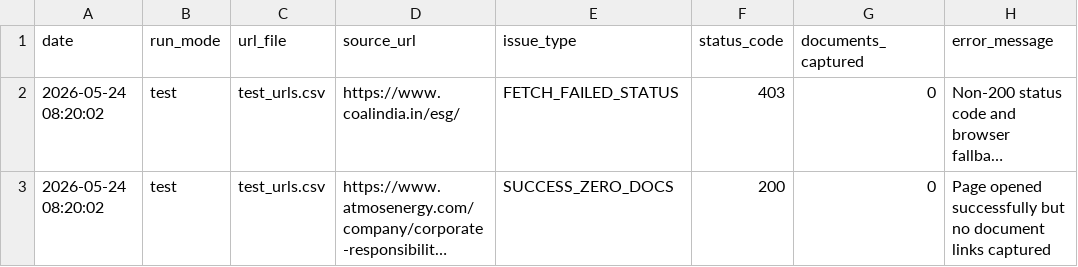
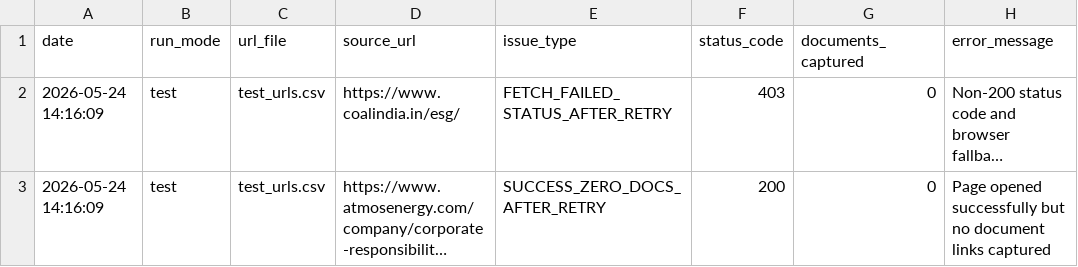
Before and after one commit to Shyam7291/document-monitor, a CSV file: capture_issues_test.csv, drawn as a sheet; long unchanged cells end in …; the diff names each change by its address in the sheet, - before the commit and + after, or states it on an @@ line.

```diff
--- a/capture_issues_test.csv
+++ b/capture_issues_test.csv
-A2:A3 (date): 2026-05-24 08:20:02
+A2:A3 (date): 2026-05-24 14:16:09
-E2 (issue_type): FETCH_FAILED_STATUS
+E2 (issue_type): FETCH_FAILED_STATUS_AFTER_RETRY
-E3 (issue_type): SUCCESS_ZERO_DOCS
+E3 (issue_type): SUCCESS_ZERO_DOCS_AFTER_RETRY
```
Also changed, not shown: output_test.csv, raw_links_test.csv, 1 other file.
